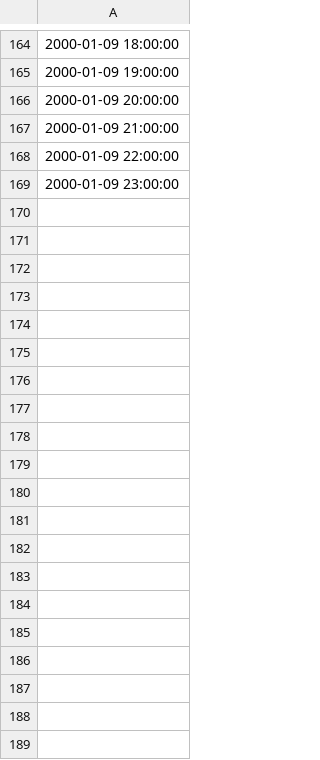
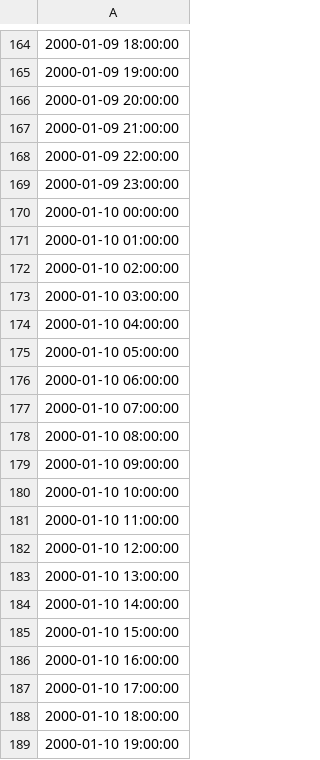
Before and after one commit to van-dai-vuong/canari, a CSV file: data/toy_time_series/sine_datetime.csv, drawn as a sheet; only a part is shown, gaps mark what is left out; the diff covers the shown part only; the diff names each change by its address in the sheet, - before the commit and + after, or states it on an @@ line.

```diff
--- a/data/toy_time_series/sine_datetime.csv
+++ b/data/toy_time_series/sine_datetime.csv
+row 170: 2000-01-10 00:00:00
+row 171: 2000-01-10 01:00:00
+row 172: 2000-01-10 02:00:00
+row 173: 2000-01-10 03:00:00
+row 174: 2000-01-10 04:00:00
+row 175: 2000-01-10 05:00:00
+row 176: 2000-01-10 06:00:00
+row 177: 2000-01-10 07:00:00
+row 178: 2000-01-10 08:00:00
+row 179: 2000-01-10 09:00:00
+row 180: 2000-01-10 10:00:00
+row 181: 2000-01-10 11:00:00
+row 182: 2000-01-10 12:00:00
+row 183: 2000-01-10 13:00:00
+row 184: 2000-01-10 14:00:00
+row 185: 2000-01-10 15:00:00
+row 186: 2000-01-10 16:00:00
+row 187: 2000-01-10 17:00:00
+row 188: 2000-01-10 18:00:00
+row 189: 2000-01-10 19:00:00
```
Also changed, not shown: 28 added rows elsewhere in this file, data/toy_time_series/sine.csv, 8 other files.
